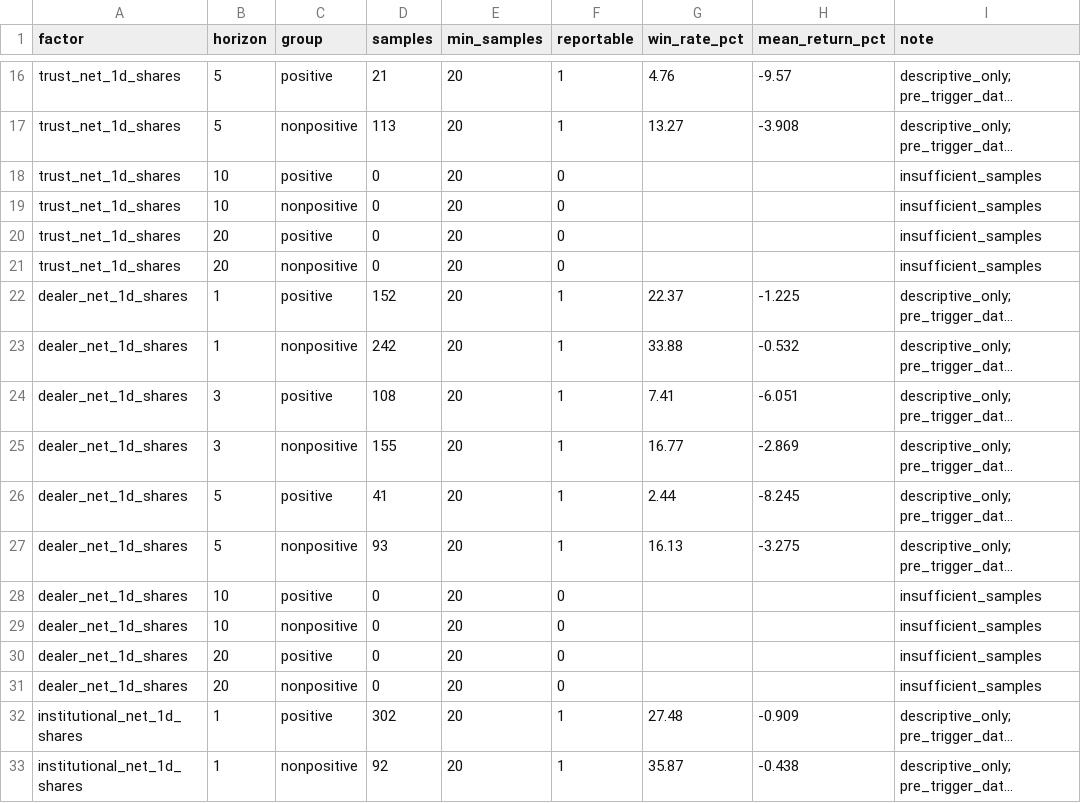
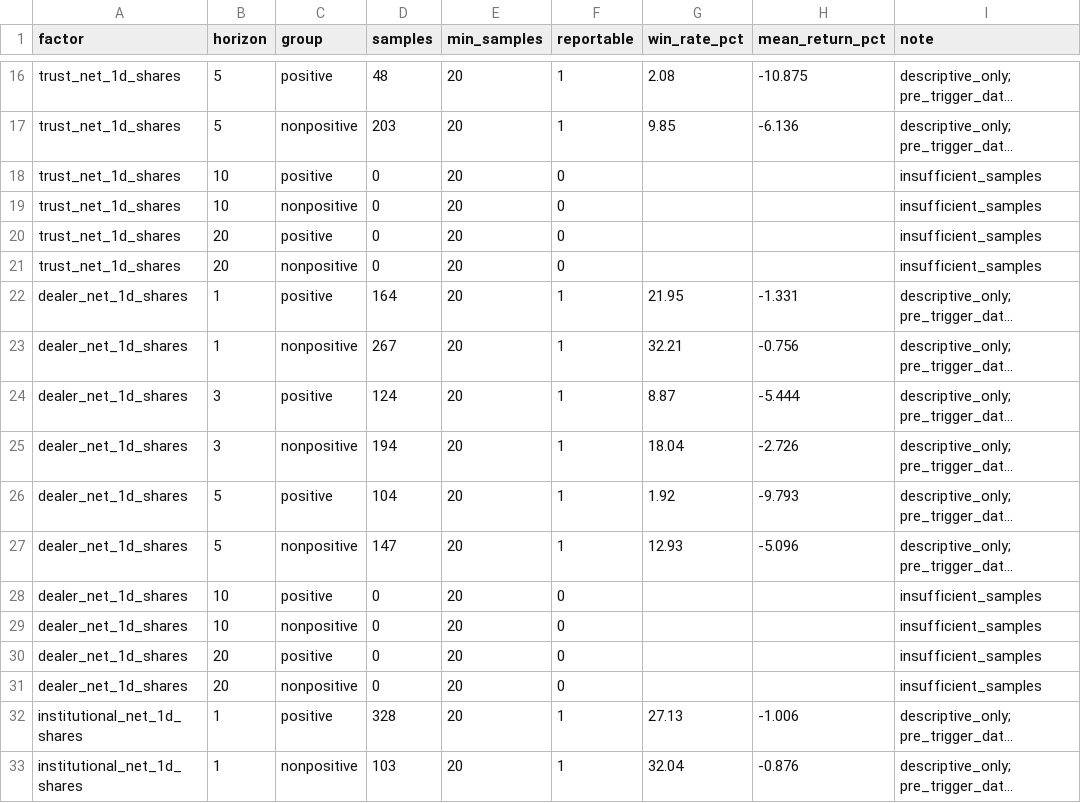
Before and after one commit to Tango469/tw-3k-scanner, a CSV file: docs/v254_factor_performance.csv, drawn as a sheet; only a part is shown, gaps mark what is left out; long unchanged cells end in …; the diff covers the shown part only; the diff names each change by its address in the sheet, - before the commit and + after, or states it on an @@ line.

```diff
--- a/docs/v254_factor_performance.csv
+++ b/docs/v254_factor_performance.csv
-D16 (samples): 21
+D16 (samples): 48
-G16 (win_rate_pct): 4.76
+G16 (win_rate_pct): 2.08
-H16 (mean_return_pct): -9.57
+H16 (mean_return_pct): -10.875
-D17 (samples): 113
+D17 (samples): 203
-G17 (win_rate_pct): 13.27
+G17 (win_rate_pct): 9.85
-H17 (mean_return_pct): -3.908
+H17 (mean_return_pct): -6.136
-D22 (samples): 152
+D22 (samples): 164
-G22 (win_rate_pct): 22.37
+G22 (win_rate_pct): 21.95
-H22 (mean_return_pct): -1.225
+H22 (mean_return_pct): -1.331
-D23 (samples): 242
+D23 (samples): 267
-G23 (win_rate_pct): 33.88
+G23 (win_rate_pct): 32.21
-H23 (mean_return_pct): -0.532
+H23 (mean_return_pct): -0.756
-D24 (samples): 108
+D24 (samples): 124
-G24 (win_rate_pct): 7.41
+G24 (win_rate_pct): 8.87
-H24 (mean_return_pct): -6.051
+H24 (mean_return_pct): -5.444
-D25 (samples): 155
+D25 (samples): 194
-G25 (win_rate_pct): 16.77
+G25 (win_rate_pct): 18.04
-H25 (mean_return_pct): -2.869
+H25 (mean_return_pct): -2.726
-D26 (samples): 41
+D26 (samples): 104
-G26 (win_rate_pct): 2.44
+G26 (win_rate_pct): 1.92
-H26 (mean_return_pct): -8.245
+H26 (mean_return_pct): -9.793
-D27 (samples): 93
+D27 (samples): 147
-G27 (win_rate_pct): 16.13
+G27 (win_rate_pct): 12.93
-H27 (mean_return_pct): -3.275
+H27 (mean_return_pct): -5.096
-D32 (samples): 302
+D32 (samples): 328
-G32 (win_rate_pct): 27.48
+G32 (win_rate_pct): 27.13
-H32 (mean_return_pct): -0.909
+H32 (mean_return_pct): -1.006
-D33 (samples): 92
+D33 (samples): 103
-G33 (win_rate_pct): 35.87
+G33 (win_rate_pct): 32.04
-H33 (mean_return_pct): -0.438
+H33 (mean_return_pct): -0.876
```
Also changed, not shown: 100 edited cells elsewhere in this file, docs/v253_factor_performance.csv, docs/v253_quality_audit.csv, 19 other files.
